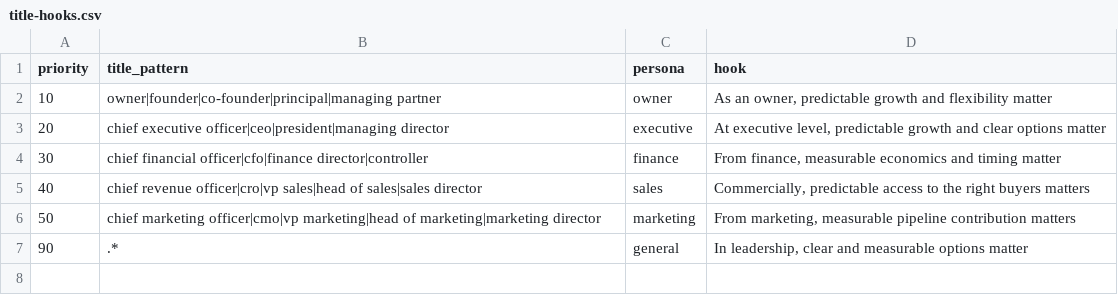
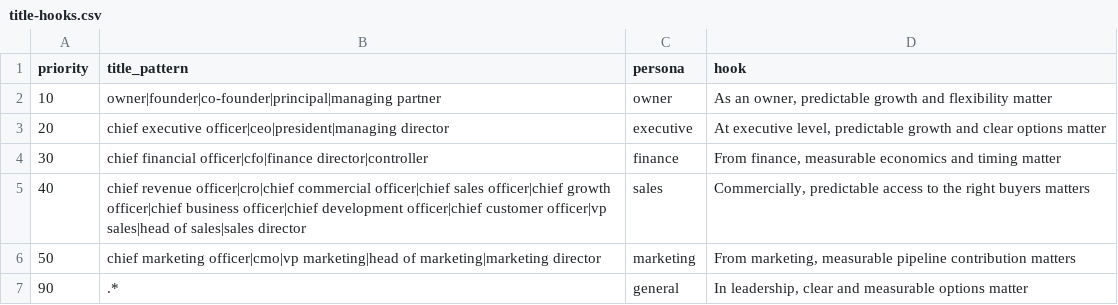
Before and after one commit to DylanLamb888/bulk-outreach-personalizer, a CSV file: config/title-hooks.csv, drawn as a sheet.

```diff
--- a/config/title-hooks.csv
+++ b/config/title-hooks.csv
@@ -4,3 +4,3 @@ priority,title_pattern,persona,hook
 30,chief financial officer|cfo|finance director|controller,finance,"From finance, measurable economics and timing matter"
-40,chief revenue officer|cro|vp sales|head of sales|sales director,sales,"Commercially, predictable access to the right buyers matters"
+40,chief revenue officer|cro|chief commercial officer|chief sales officer|chief growth officer|chief business officer|chief development officer|chief customer officer|vp sales|head of sales|sales director,sales,"Commercially, predictable access to the right buyers matters"
 50,chief marketing officer|cmo|vp marketing|head of marketing|marketing director,marketing,"From marketing, measurable pipeline contribution matters"
```
Also changed, not shown: 19 other files.
